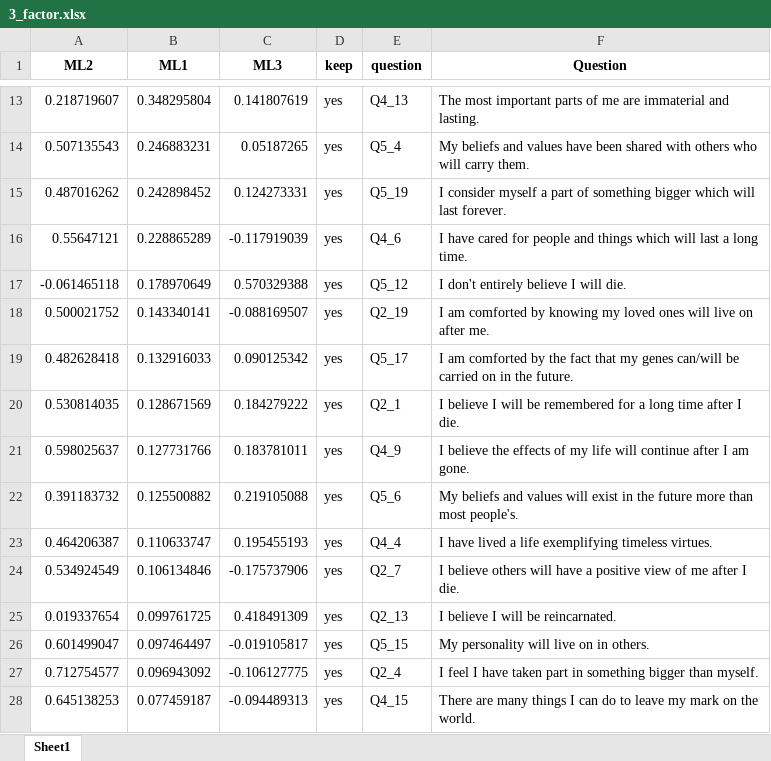
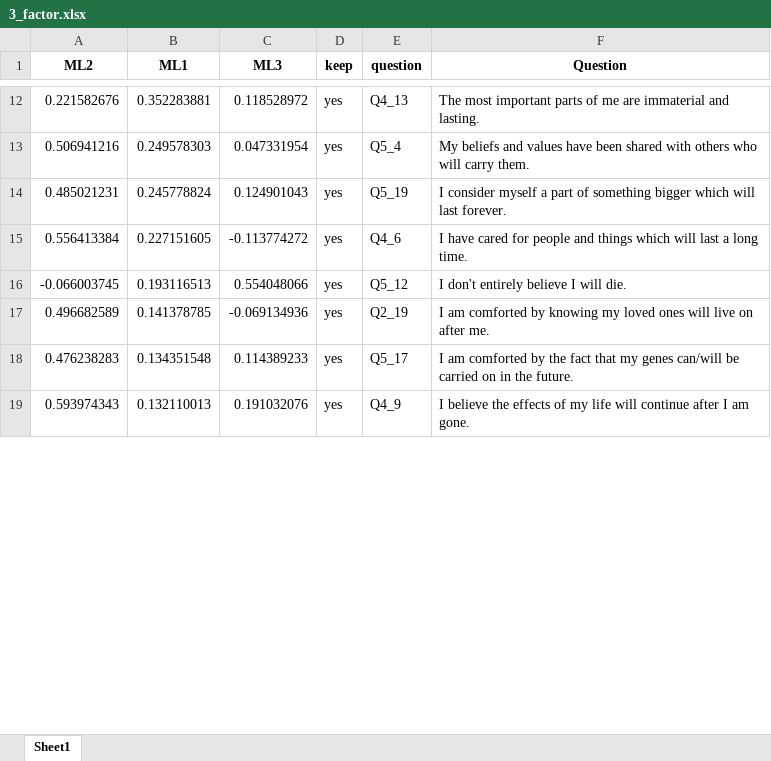
Before and after one commit to doomlab/Gen-Scale, an Excel workbook: 05_Manuscript/results/3_factor.xlsx, sheet Sheet1, drawn as a sheet; only a part is shown, gaps mark what is left out; values as stored, in another font and other column widths than the file's, no borders; removed rows and columns are numbered as before the commit, all else as after; the diff covers the shown part only; the diff names each change by its address in the sheet, - before the commit and + after, or states it on an @@ line.

Commit message:
lol I did most of the results

```diff
--- a/05_Manuscript/results/3_factor.xlsx (sheet Sheet1)
+++ b/05_Manuscript/results/3_factor.xlsx (sheet Sheet1)
-A12 (ML2): 0.218719607
+A12 (ML2): 0.221582676
-B12 (ML1): 0.348295804
+B12 (ML1): 0.352283881
-C12 (ML3): 0.141807619
+C12 (ML3): 0.118528972
-A13 (ML2): 0.507135543
+A13 (ML2): 0.506941216
-B13 (ML1): 0.246883231
+B13 (ML1): 0.249578303
-C13 (ML3): 0.05187265
+C13 (ML3): 0.047331954
-A14 (ML2): 0.487016262
+A14 (ML2): 0.485021231
-B14 (ML1): 0.242898452
+B14 (ML1): 0.245778824
-C14 (ML3): 0.124273331
+C14 (ML3): 0.124901043
-A15 (ML2): 0.55647121
+A15 (ML2): 0.556413384
-B15 (ML1): 0.228865289
+B15 (ML1): 0.227151605
-C15 (ML3): -0.117919039
+C15 (ML3): -0.113774272
-A16 (ML2): -0.061465118
+A16 (ML2): -0.066003745
-B16 (ML1): 0.178970649
+B16 (ML1): 0.193116513
-C16 (ML3): 0.570329388
+C16 (ML3): 0.554048066
-A17 (ML2): 0.500021752
+A17 (ML2): 0.496682589
-B17 (ML1): 0.143340141
+B17 (ML1): 0.141378785
-C17 (ML3): -0.088169507
+C17 (ML3): -0.069134936
-A18 (ML2): 0.482628418
+A18 (ML2): 0.476238283
-B18 (ML1): 0.132916033
+B18 (ML1): 0.134351548
-C18 (ML3): 0.090125342
+C18 (ML3): 0.114389233
-row 20: 0.530814035 | 0.128671569 | 0.184279222 | yes | Q2_1 | I believe I will be remembered for a long time after I die.
-A19 (ML2): 0.598025637
+A19 (ML2): 0.593974343
-B19 (ML1): 0.127731766
+B19 (ML1): 0.132110013
-C19 (ML3): 0.183781011
+C19 (ML3): 0.191032076
-row 22: 0.391183732 | 0.125500882 | 0.219105088 | yes | Q5_6 | My beliefs and values will exist in the future more than most people's.
-row 23: 0.464206387 | 0.110633747 | 0.195455193 | yes | Q4_4 | I have lived a life exemplifying timeless virtues.
-row 24: 0.534924549 | 0.106134846 | -0.175737906 | yes | Q2_7 | I believe others will have a positive view of me after I die.
-row 25: 0.019337654 | 0.099761725 | 0.418491309 | yes | Q2_13 | I believe I will be reincarnated.
-row 26: 0.601499047 | 0.097464497 | -0.019105817 | yes | Q5_15 | My personality will live on in others.
-row 27: 0.712754577 | 0.096943092 | -0.106127775 | yes | Q2_4 | I feel I have taken part in something bigger than myself.
-row 28: 0.645138253 | 0.077459187 | -0.094489313 | yes | Q4_15 | There are many things I can do to leave my mark on the world.
```
Also changed, not shown: 29 added rows, 22 removed rows and 30 edited cells elsewhere in this sheet, 05_Manuscript/results/2_factor.xlsx, 05_Manuscript/results/5_factor_reduced.xlsx, 17 other files.
